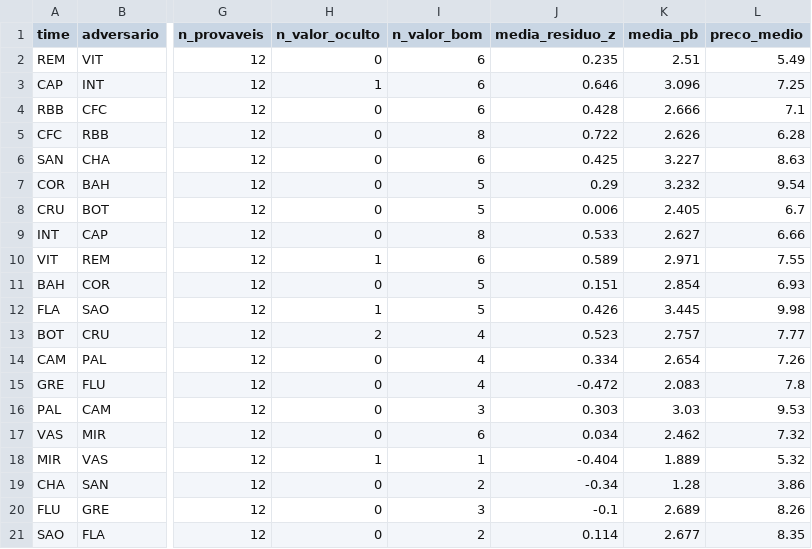
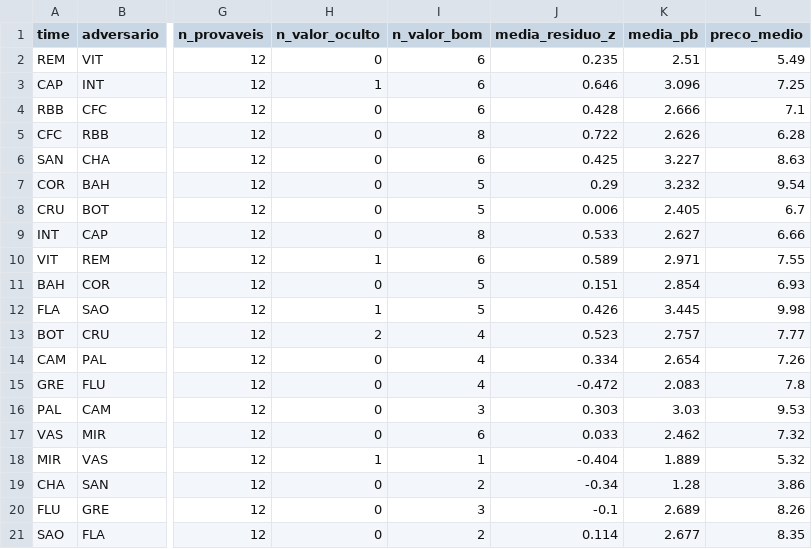
Before and after one commit to FilipeNamorato/extracaoCartola, a CSV file: docs/data/current/times_rodada.csv, drawn as a sheet; only a part is shown, gaps mark what is left out; the diff names each change by its address in the sheet, - before the commit and + after, or states it on an @@ line.

```diff
--- a/docs/data/current/times_rodada.csv
+++ b/docs/data/current/times_rodada.csv
-J17 (media_residuo_z): 0.034
+J17 (media_residuo_z): 0.033
```
Also changed, not shown: docs/data/current/atletas.csv, docs/data/current/log.csv, 8 other files.
